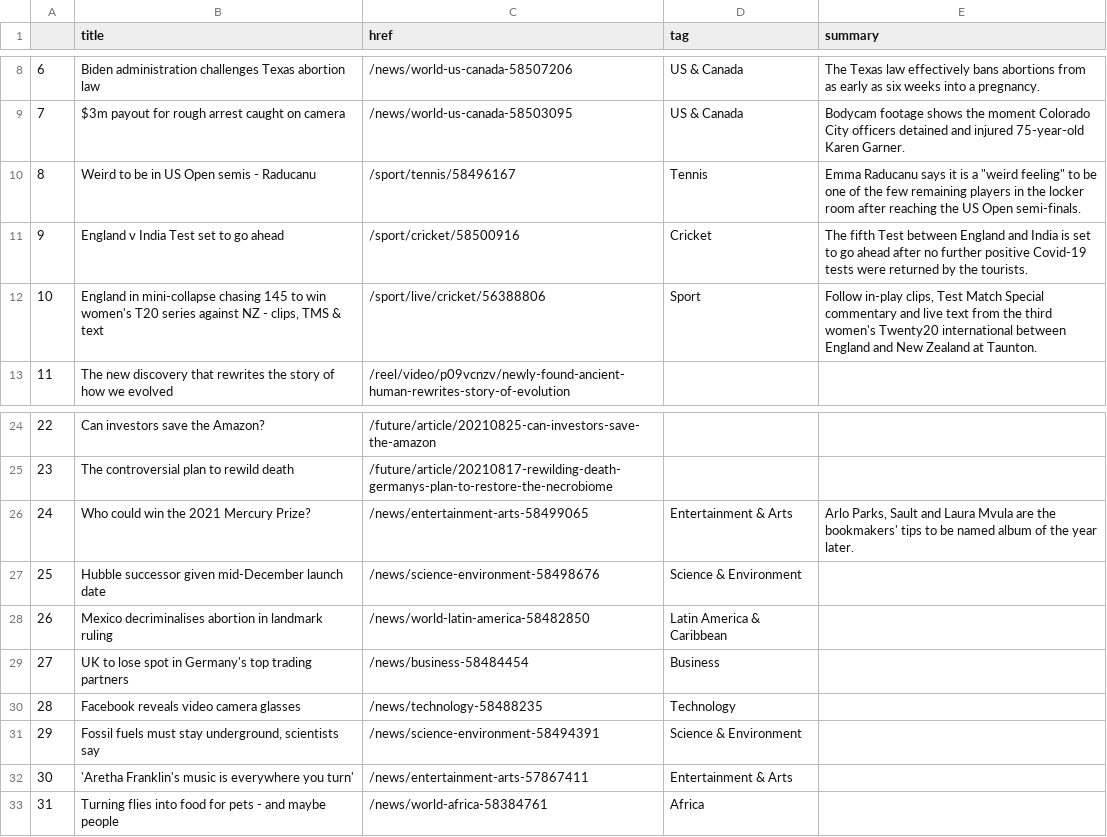
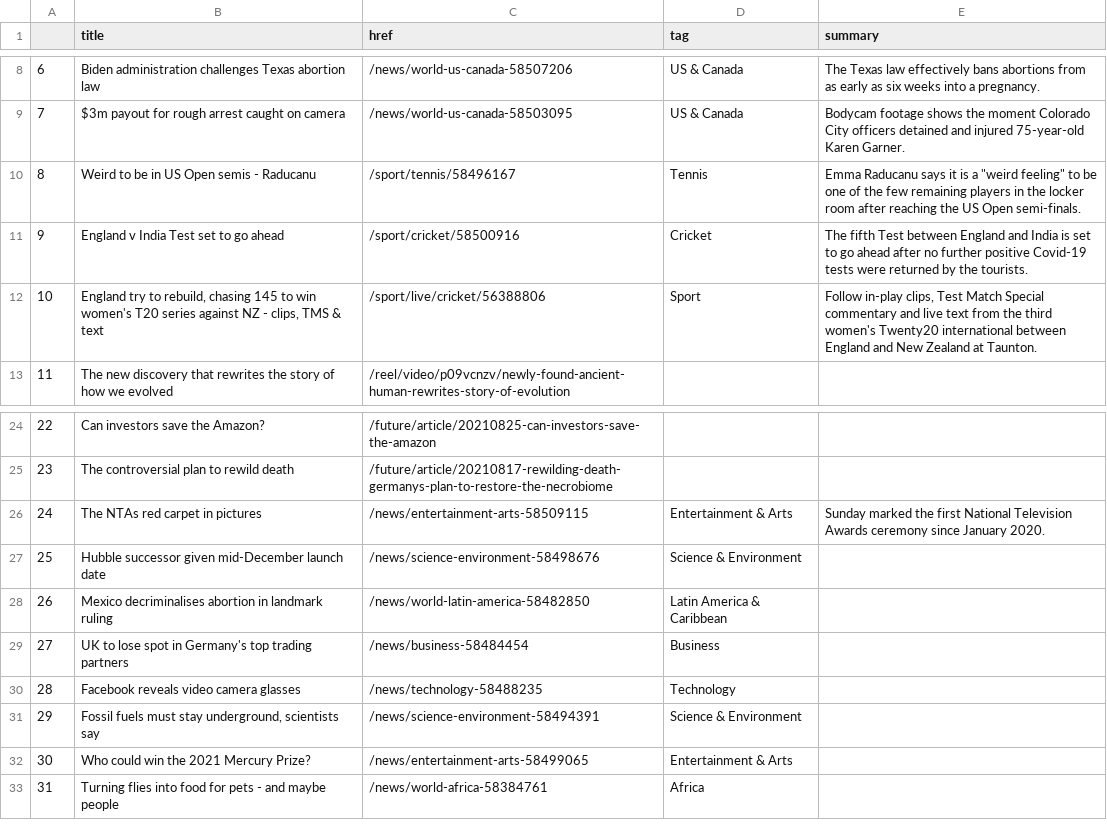
Before and after one commit to alyssafrndz/automatic-scraper, a CSV file: bbc-headlines.csv, drawn as a sheet; only a part is shown, gaps mark what is left out.

```diff
--- a/bbc-headlines.csv
+++ b/bbc-headlines.csv
@@ -11,3 +11,3 @@
 9,England v India Test set to go ahead,/sport/cricket/58500916,Cricket,The fifth Test between England and India is set to go ahead after no further positive Covid-19 tests were returned by the tourists.
-10,"England in mini-collapse chasing 145 to win women's T20 series against NZ - clips, TMS & text",/sport/live/cricket/56388806,Sport,"Follow in-play clips, Test Match Special commentary and live text from the third women's Twenty20 international between England and New Zealand at Taunton."
+10,"England try to rebuild, chasing 145 to win women's T20 series against NZ - clips, TMS & text",/sport/live/cricket/56388806,Sport,"Follow in-play clips, Test Match Special commentary and live text from the third women's Twenty20 international between England and New Zealand at Taunton."
 11,The new discovery that rewrites the story of how we evolved,/reel/video/p09vcnzv/newly-found-ancient-human-rewrites-story-of-evolution,,
@@ -25,3 +25,3 @@
 23,The controversial plan to rewild death,/future/article/20210817-rewilding-death-germanys-plan-to-restore-the-necrobiome,,
-24,Who could win the 2021 Mercury Prize?,/news/entertainment-arts-58499065,Entertainment & Arts,"Arlo Parks, Sault and Laura Mvula are the bookmakers' tips to be named album of the year later."
+24,The NTAs red carpet in pictures,/news/entertainment-arts-58509115,Entertainment & Arts,Sunday marked the first National Television Awards ceremony since January 2020.
 25,Hubble successor given mid-December launch date,/news/science-environment-58498676,Science & Environment,
@@ -31,3 +31,3 @@
 29,"Fossil fuels must stay underground, scientists say",/news/science-environment-58494391,Science & Environment,
-30,'Aretha Franklin's music is everywhere you turn',/news/entertainment-arts-57867411,Entertainment & Arts,
+30,Who could win the 2021 Mercury Prize?,/news/entertainment-arts-58499065,Entertainment & Arts,
 31,Turning flies into food for pets - and maybe people,/news/world-africa-58384761,Africa,
```
